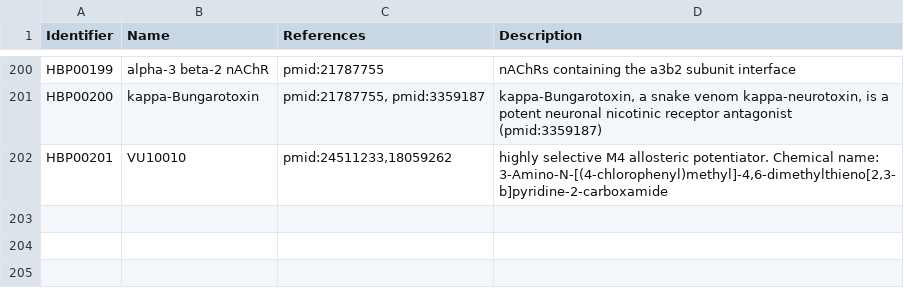
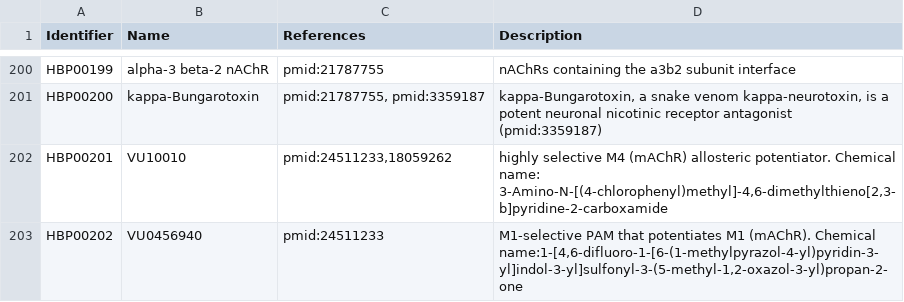
Before and after one commit to pharmacome/conso, a TSV file: terms.tsv, drawn as a sheet; only a part is shown, gaps mark what is left out.

Commit message:
add VU0456940 term
can only find it in PubChem:
https://pubchem.ncbi.nlm.nih.gov/compound/101882338#section=Top

```diff
--- a/terms.tsv
+++ b/terms.tsv
@@ -201,2 +201,3 @@ HBP00199	alpha-3 beta-2 nAChR	pmid:21787755	nAChRs containing the a3b2 subunit i
 HBP00200	kappa-Bungarotoxin	pmid:21787755, pmid:3359187	kappa-Bungarotoxin, a snake venom kappa-neurotoxin, is a potent neuronal nicotinic receptor antagonist (pmid:3359187)
-HBP00201	VU10010	pmid:24511233,18059262	highly selective M4 allosteric potentiator. Chemical name: 3-Amino-N-[(4-chlorophenyl)methyl]-4,6-dimethylthieno[2,3-b]pyridine-2-carboxamide
+HBP00201	VU10010	pmid:24511233,18059262	highly selective M4 (mAChR) allosteric potentiator. Chemical name: 3-Amino-N-[(4-chlorophenyl)methyl]-4,6-dimethylthieno[2,3-b]pyridine-2-carboxamide
+HBP00202	VU0456940	pmid:24511233	M1-selective PAM that potentiates M1 (mAChR). Chemical name:1-[4,6-difluoro-1-[6-(1-methylpyrazol-4-yl)pyridin-3-yl]indol-3-yl]sulfonyl-3-(5-methyl-1,2-oxazol-3-yl)propan-2-one
```
